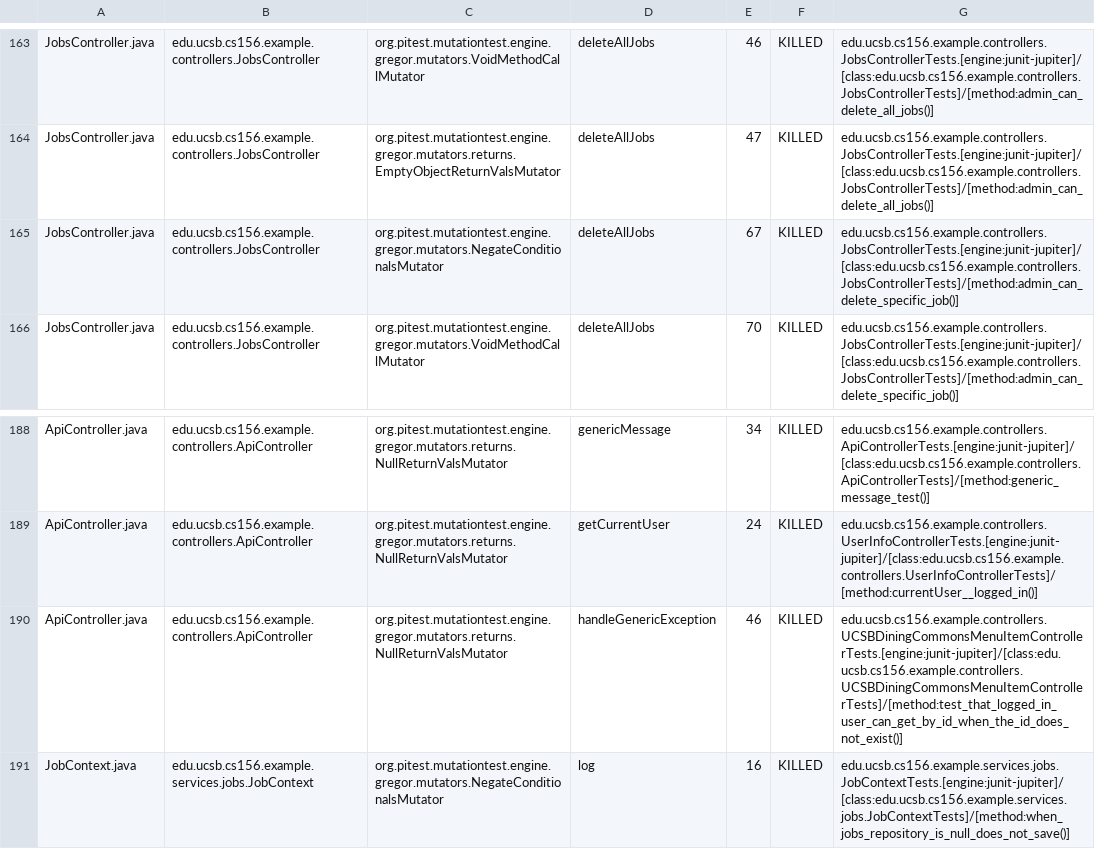
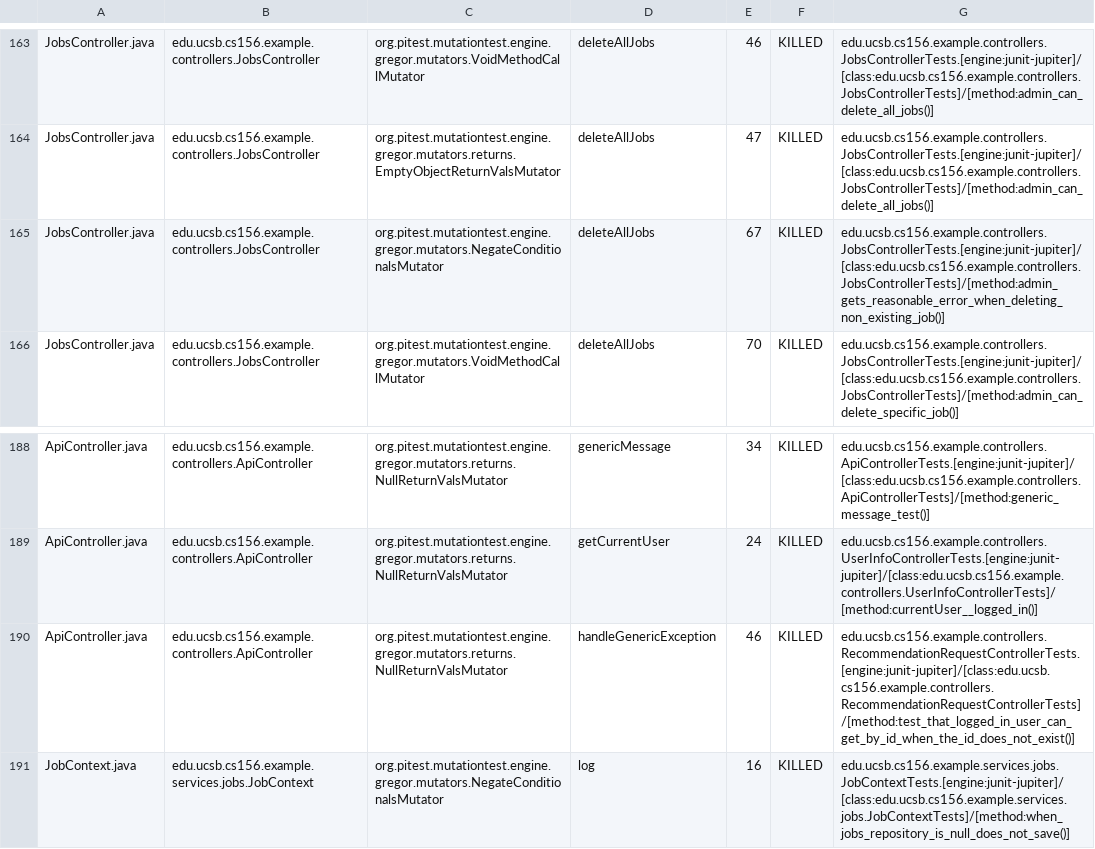
Before and after one commit to ucsb-cs156-s26/team02-s26-15, a CSV file: prs/121/pitest/mutations.csv, drawn as a sheet; only a part is shown, gaps mark what is left out.

Commit message:
Deploying to gh-pages from @ ucsb-cs156-s26/team02-s26-15@4da4b0f17eb16d5895e01f160c391ece9282390c 🚀

```diff
--- a/prs/121/pitest/mutations.csv
+++ b/prs/121/pitest/mutations.csv
@@ -164,3 +164,3 @@ JobsController.java,edu.ucsb.cs156.example.controllers.JobsController,org.pitest
 JobsController.java,edu.ucsb.cs156.example.controllers.JobsController,org.pitest.mutationtest.engine.gregor.mutators.returns.EmptyObjectReturnValsMutator,deleteAllJobs,47,KILLED,edu.ucsb.cs156.example.controllers.JobsControllerTests.[engine:junit-jupiter]/[class:edu.ucsb.cs156.example.controllers.JobsControllerTests]/[method:admin_can_delete_all_jobs()]
-JobsController.java,edu.ucsb.cs156.example.controllers.JobsController,org.pitest.mutationtest.engine.gregor.mutators.NegateConditionalsMutator,deleteAllJobs,67,KILLED,edu.ucsb.cs156.example.controllers.JobsControllerTests.[engine:junit-jupiter]/[class:edu.ucsb.cs156.example.controllers.JobsControllerTests]/[method:admin_can_delete_specific_job()]
+JobsController.java,edu.ucsb.cs156.example.controllers.JobsController,org.pitest.mutationtest.engine.gregor.mutators.NegateConditionalsMutator,deleteAllJobs,67,KILLED,edu.ucsb.cs156.example.controllers.JobsControllerTests.[engine:junit-jupiter]/[class:edu.ucsb.cs156.example.controllers.JobsControllerTests]/[method:admin_gets_reasonable_error_when_deleting_non_existing_job()]
 JobsController.java,edu.ucsb.cs156.example.controllers.JobsController,org.pitest.mutationtest.engine.gregor.mutators.VoidMethodCallMutator,deleteAllJobs,70,KILLED,edu.ucsb.cs156.example.controllers.JobsControllerTests.[engine:junit-jupiter]/[class:edu.ucsb.cs156.example.controllers.JobsControllerTests]/[method:admin_can_delete_specific_job()]
@@ -189,3 +189,3 @@ ApiController.java,edu.ucsb.cs156.example.controllers.ApiController,org.pitest.m
 ApiController.java,edu.ucsb.cs156.example.controllers.ApiController,org.pitest.mutationtest.engine.gregor.mutators.returns.NullReturnValsMutator,getCurrentUser,24,KILLED,edu.ucsb.cs156.example.controllers.UserInfoControllerTests.[engine:junit-jupiter]/[class:edu.ucsb.cs156.example.controllers.UserInfoControllerTests]/[method:currentUser__logged_in()]
-ApiController.java,edu.ucsb.cs156.example.controllers.ApiController,org.pitest.mutationtest.engine.gregor.mutators.returns.NullReturnValsMutator,handleGenericException,46,KILLED,edu.ucsb.cs156.example.controllers.UCSBDiningCommonsMenuItemControllerTests.[engine:junit-jupiter]/[class:edu.ucsb.cs156.example.controllers.UCSBDiningCommonsMenuItemControllerTests]/[method:test_that_logged_in_user_can_get_by_id_when_the_id_does_not_exist()]
+ApiController.java,edu.ucsb.cs156.example.controllers.ApiController,org.pitest.mutationtest.engine.gregor.mutators.returns.NullReturnValsMutator,handleGenericException,46,KILLED,edu.ucsb.cs156.example.controllers.RecommendationRequestControllerTests.[engine:junit-jupiter]/[class:edu.ucsb.cs156.example.controllers.RecommendationRequestControllerTests]/[method:test_that_logged_in_user_can_get_by_id_when_the_id_does_not_exist()]
 JobContext.java,edu.ucsb.cs156.example.services.jobs.JobContext,org.pitest.mutationtest.engine.gregor.mutators.NegateConditionalsMutator,log,16,KILLED,edu.ucsb.cs156.example.services.jobs.JobContextTests.[engine:junit-jupiter]/[class:edu.ucsb.cs156.example.services.jobs.JobContextTests]/[method:when_jobs_repository_is_null_does_not_save()]
```
Also changed, not shown: 22 other files.
